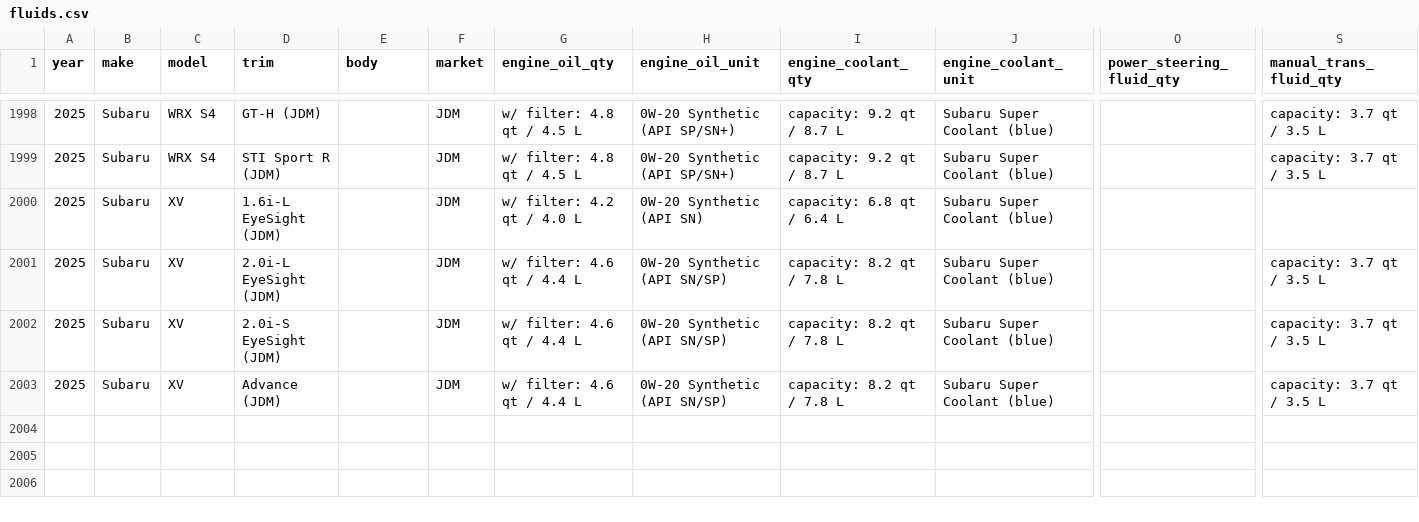
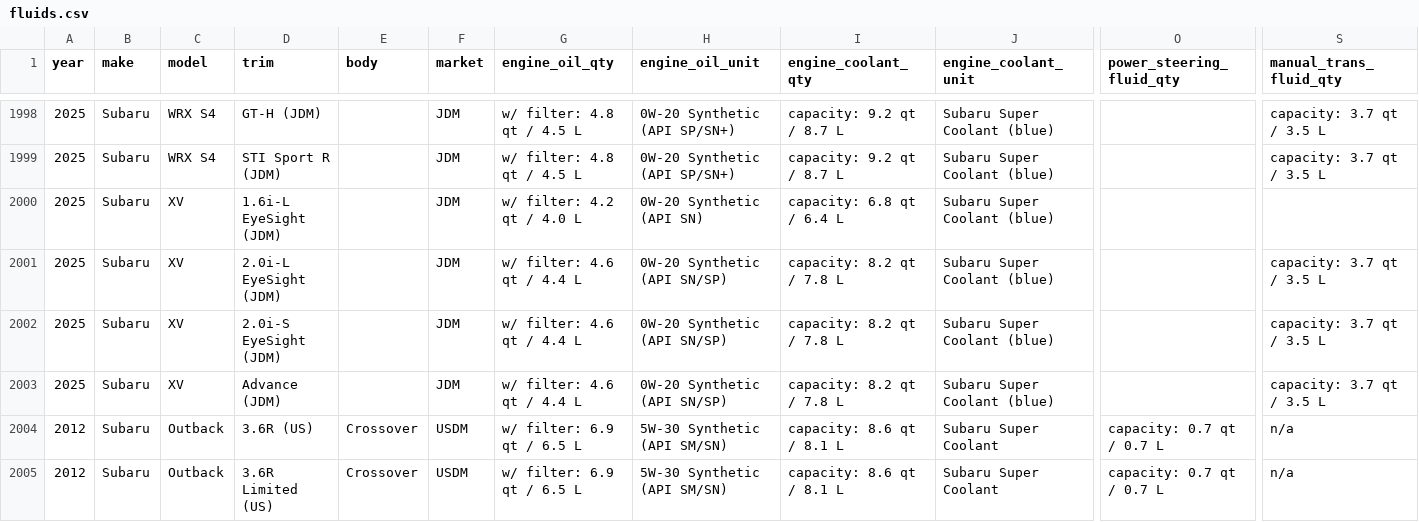
Before and after one commit to jakej985-rgb/Subaru.specs.n.parts, a CSV file: assets/seed/specs/fitment/fluids.csv, drawn as a sheet; only a part is shown, gaps mark what is left out; rows hold the shown columns only; the diff covers the shown part only; the diff names each change by its address in the sheet, - before the commit and + after, or states it on an @@ line.

```diff
--- a/assets/seed/specs/fitment/fluids.csv
+++ b/assets/seed/specs/fitment/fluids.csv
+row 2004: 2012 | Subaru | Outback | 3.6R (US) | Crossover | USDM | w/ filter: 6.9 qt / 6.5 L | 5W-30 Synthetic (API SM/SN) | capacity: 8.6 qt / 8.1 L | Subaru Super Coolant | capacity: 0.7 qt / 0.7 L | n/a
+row 2005: 2012 | Subaru | Outback | 3.6R Limited (US) | Crossover | USDM | w/ filter: 6.9 qt / 6.5 L | 5W-30 Synthetic (API SM/SN) | capacity: 8.6 qt / 8.1 L | Subaru Super Coolant | capacity: 0.7 qt / 0.7 L | n/a
```
Also changed, not shown: 1 added row and 21 edited cells elsewhere in this file, 38 other files.
